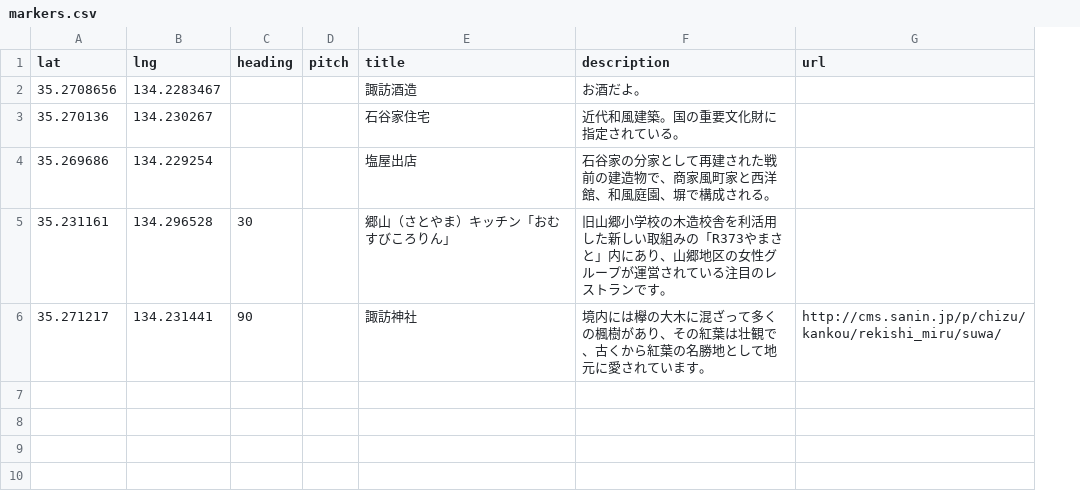
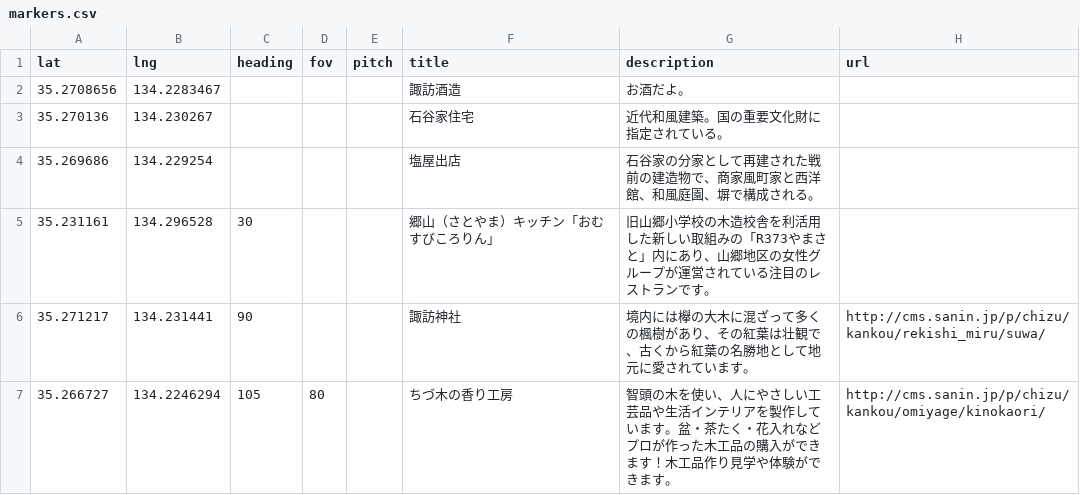
Before and after one commit to code4tottori/chizu-chizu, a CSV file: markers.csv, drawn as a sheet; the diff names each change by its address in the sheet, - before the commit and + after, or states it on an @@ line.

```diff
--- a/markers.csv
+++ b/markers.csv
+column D (fov), empty
+row 7: 35.266727 | 134.2246294 | 105 | 80 |  | ちづ木の香り工房 | 智頭の木を使い、人にやさしい工芸品や生活インテリアを製作しています。盆・茶たく・花入れなどプロが作った木工品の購入ができます！木工品作り見学や体験ができます。 | http://cms.sanin.jp/p/chizu/kankou/omiyage/kinokaori/
```
Also changed, not shown: 1 other file.
